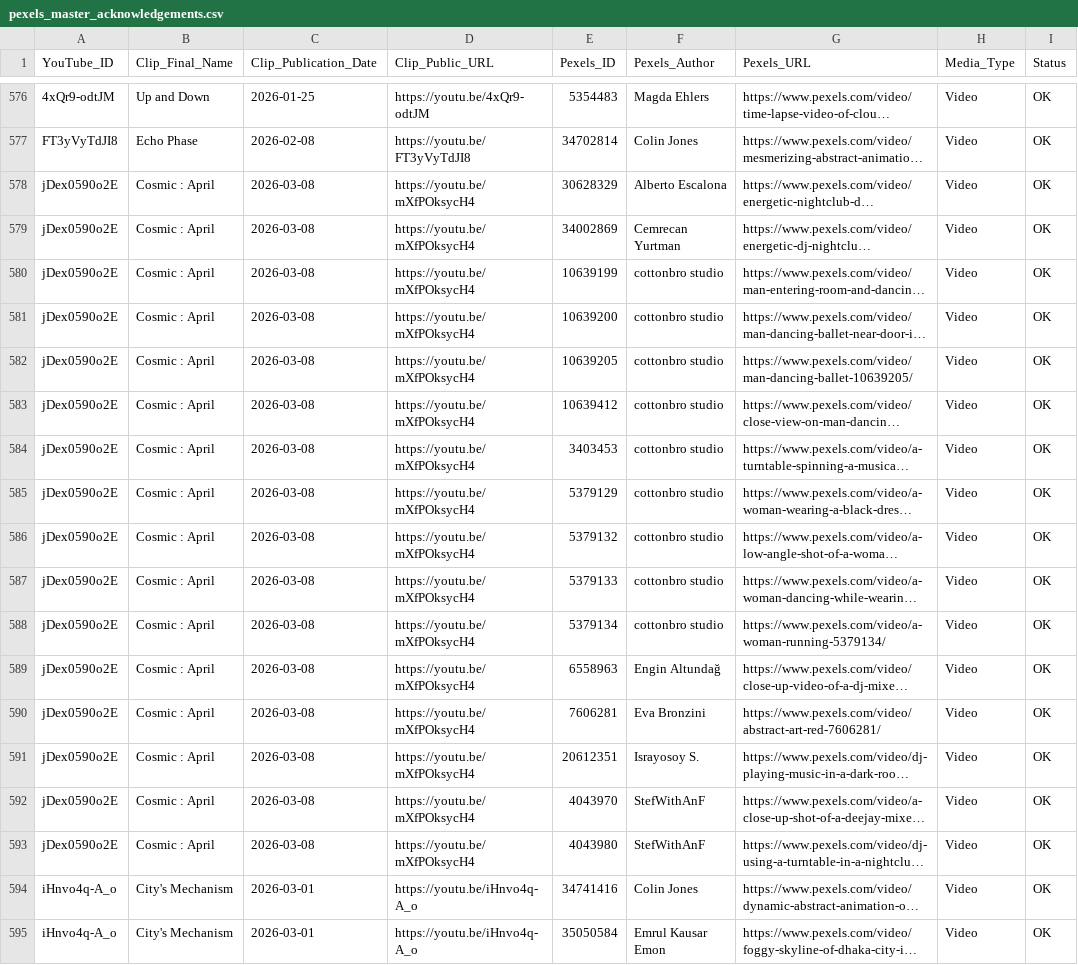
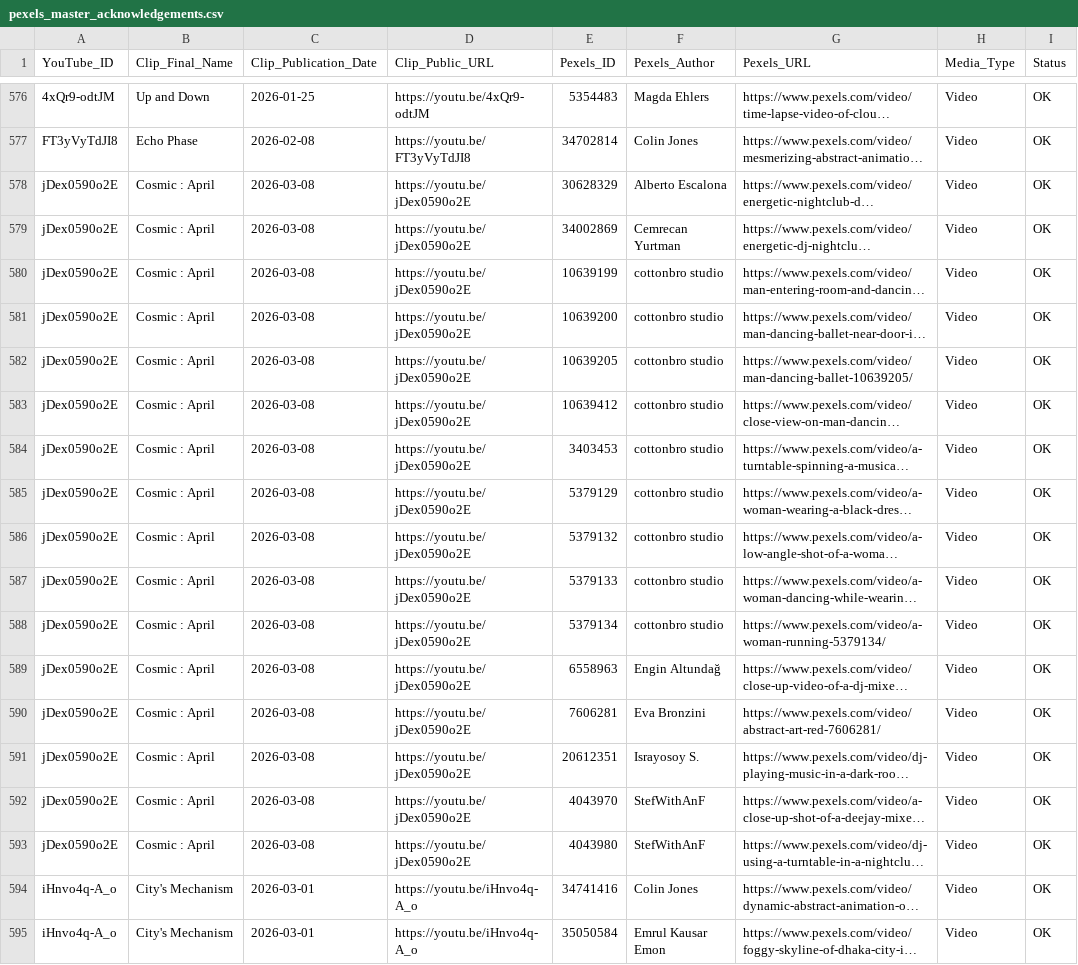
Before and after one commit to remaksiva/content-index, a CSV file: pexels_master_acknowledgements.csv, drawn as a sheet; only a part is shown, gaps mark what is left out; long unchanged cells end in …; the diff names each change by its address in the sheet, - before the commit and + after, or states it on an @@ line.

Commit message:
Update pexels_master_acknowledgements.csv

```diff
--- a/pexels_master_acknowledgements.csv
+++ b/pexels_master_acknowledgements.csv
-D578:D593 (Clip_Public_URL): https://youtu.be/mXfPOksycH4
+D578:D593 (Clip_Public_URL): https://youtu.be/jDex0590o2E
```
